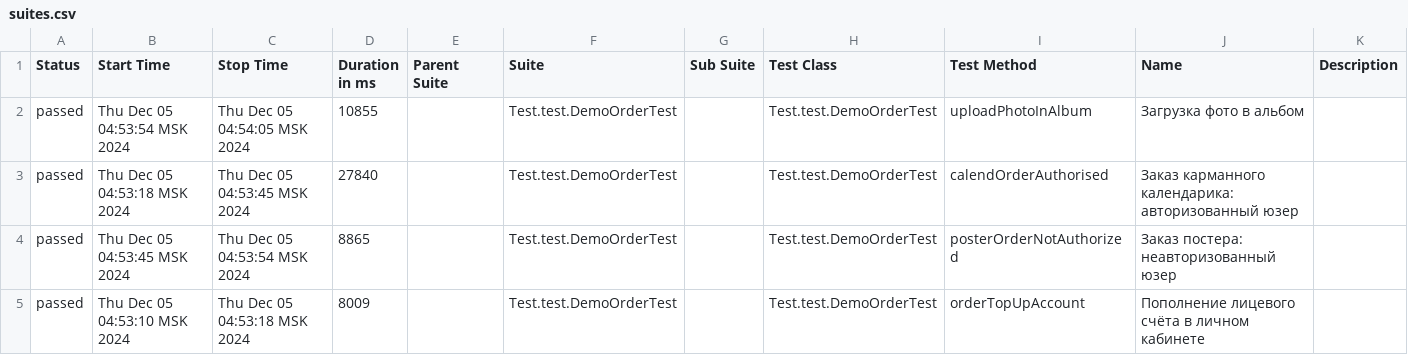
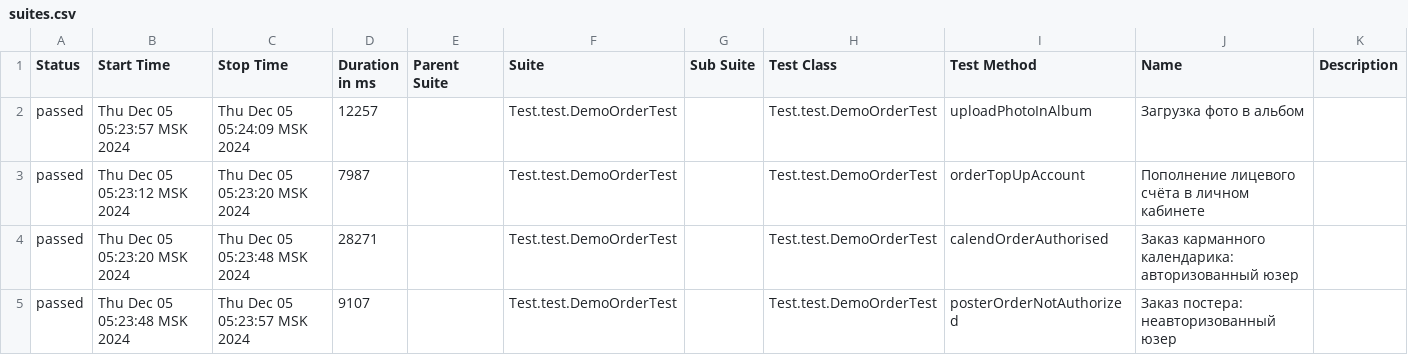
Before and after one commit to MariamPetr/allure-reports-for-web, a CSV file: web-master/allure-maven-plugin/data/suites.csv, drawn as a sheet.

Commit message:
Web Allure Report - master

```diff
--- a/web-master/allure-maven-plugin/data/suites.csv
+++ b/web-master/allure-maven-plugin/data/suites.csv
@@ -1,5 +1,5 @@
 "Status","Start Time","Stop Time","Duration in ms","Parent Suite","Suite","Sub Suite","Test Class","Test Method","Name","Description"
-"passed","Thu Dec 05 04:53:54 MSK 2024","Thu Dec 05 04:54:05 MSK 2024","10855","","Test.test.DemoOrderTest","","Test.test.DemoOrderTest","uploadPhotoInAlbum","Загрузка фото в альбом",""
-"passed","Thu Dec 05 04:53:18 MSK 2024","Thu Dec 05 04:53:45 MSK 2024","27840","","Test.test.DemoOrderTest","","Test.test.DemoOrderTest","calendOrderAuthorised","Заказ карманного календарика: авторизованный юзер",""
-"passed","Thu Dec 05 04:53:45 MSK 2024","Thu Dec 05 04:53:54 MSK 2024","8865","","Test.test.DemoOrderTest","","Test.test.DemoOrderTest","posterOrderNotAuthorized","Заказ постера: неавторизованный юзер",""
-"passed","Thu Dec 05 04:53:10 MSK 2024","Thu Dec 05 04:53:18 MSK 2024","8009","","Test.test.DemoOrderTest","","Test.test.DemoOrderTest","orderTopUpAccount","Пополнение лицевого счёта в личном кабинете",""
+"passed","Thu Dec 05 05:23:57 MSK 2024","Thu Dec 05 05:24:09 MSK 2024","12257","","Test.test.DemoOrderTest","","Test.test.DemoOrderTest","uploadPhotoInAlbum","Загрузка фото в альбом",""
+"passed","Thu Dec 05 05:23:12 MSK 2024","Thu Dec 05 05:23:20 MSK 2024","7987","","Test.test.DemoOrderTest","","Test.test.DemoOrderTest","orderTopUpAccount","Пополнение лицевого счёта в личном кабинете",""
+"passed","Thu Dec 05 05:23:20 MSK 2024","Thu Dec 05 05:23:48 MSK 2024","28271","","Test.test.DemoOrderTest","","Test.test.DemoOrderTest","calendOrderAuthorised","Заказ карманного календарика: авторизованный юзер",""
+"passed","Thu Dec 05 05:23:48 MSK 2024","Thu Dec 05 05:23:57 MSK 2024","9107","","Test.test.DemoOrderTest","","Test.test.DemoOrderTest","posterOrderNotAuthorized","Заказ постера: неавторизованный юзер",""
```
Also changed, not shown: 17 other files.
